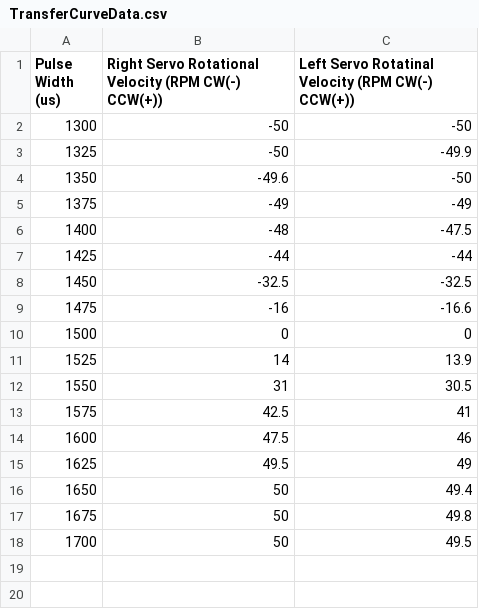
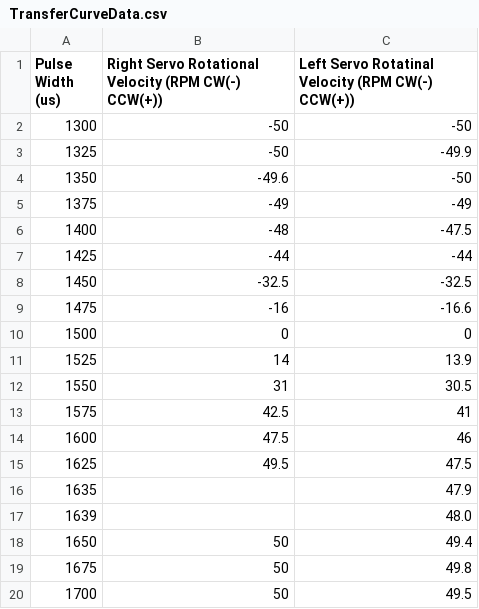
Before and after one commit to bandakkalokka/ENEL-300-Project-4, a CSV file: UnitTests/DriveForwards/TransferCurveData.csv, drawn as a sheet.

Commit message:
Calibrated Servo's to go straight

```diff
--- a/UnitTests/DriveForwards/TransferCurveData.csv
+++ b/UnitTests/DriveForwards/TransferCurveData.csv
@@ -14,3 +14,5 @@ Pulse Width (us),Right Servo Rotational Velocity (RPM CW(-) CCW(+)),Left Servo R
 1600,47.5,46
-1625,49.5,49
+1625,49.5,47.5
+1635,    ,47.9
+1639,    ,48.0
 1650,50,49.4
```
Also changed, not shown: 1 other file.
